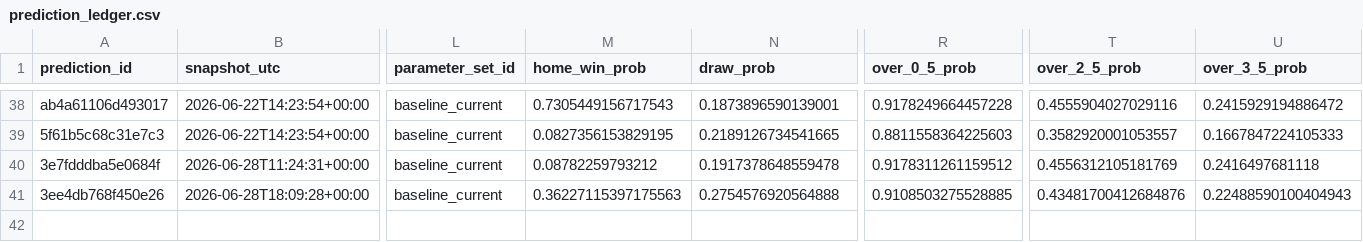
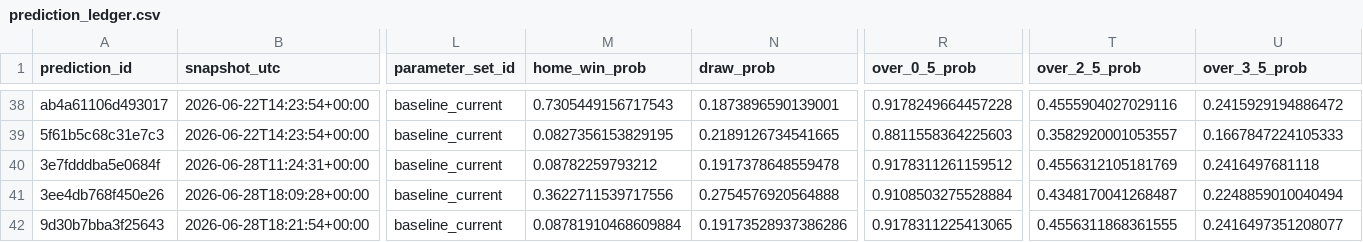
Before and after one commit to fpernett/worldcup_alpha_model, a CSV file: data/prediction_ledger.csv, drawn as a sheet; only a part is shown, gaps mark what is left out; rows hold the shown columns only; the diff names each change by its address in the sheet, - before the commit and + after, or states it on an @@ line.

Commit message:
Fix Polymarket alpha values

```diff
--- a/data/prediction_ledger.csv
+++ b/data/prediction_ledger.csv
-M41 (home_win_prob): 0.36227115397175563
+M41 (home_win_prob): 0.3622711539717556
-R41 (over_0_5_prob): 0.9108503275528885
+R41 (over_0_5_prob): 0.9108503275528884
-T41 (over_2_5_prob): 0.43481700412684876
+T41 (over_2_5_prob): 0.4348170041268487
-U41 (over_3_5_prob): 0.22488590100404943
+U41 (over_3_5_prob): 0.2248859010040494
+row 42: 9d30b7bba3f25643 | 2026-06-28T18:21:54+00:00 | baseline_current | 0.08781910468609884 | 0.19173528937386286 | 0.9178311225413065 | 0.4556311868361555 | 0.2416497351208077
```
Also changed, not shown: 5 other files.
